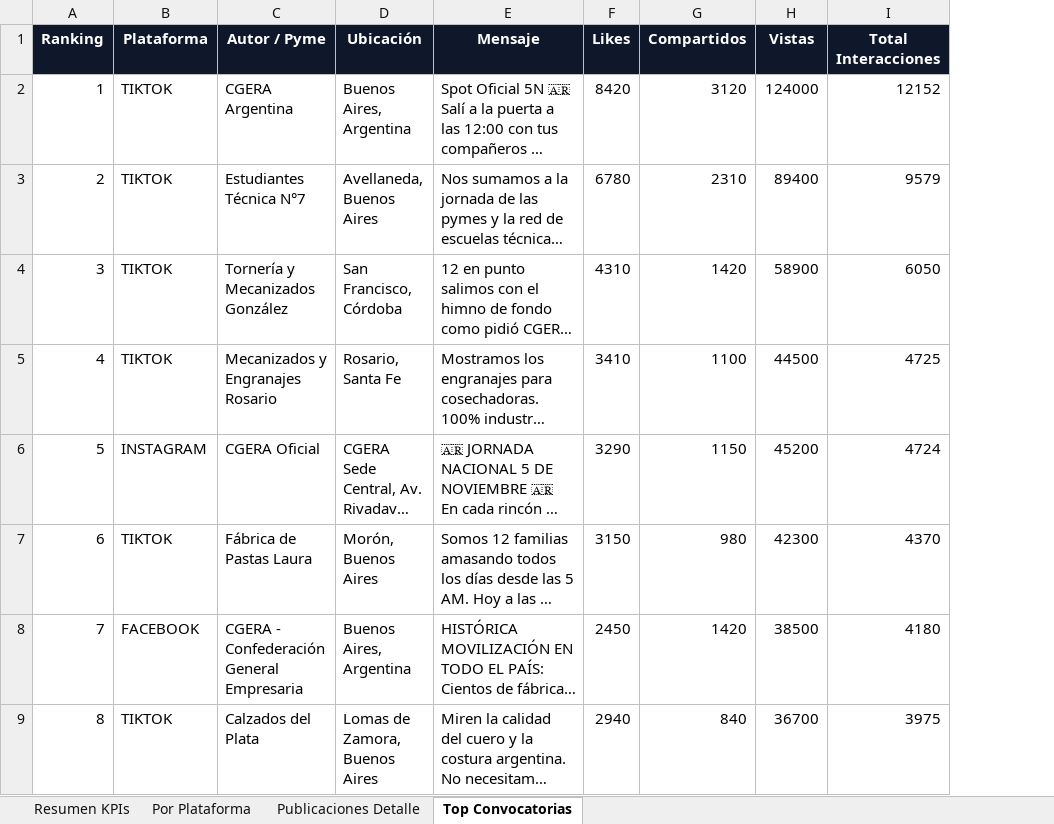
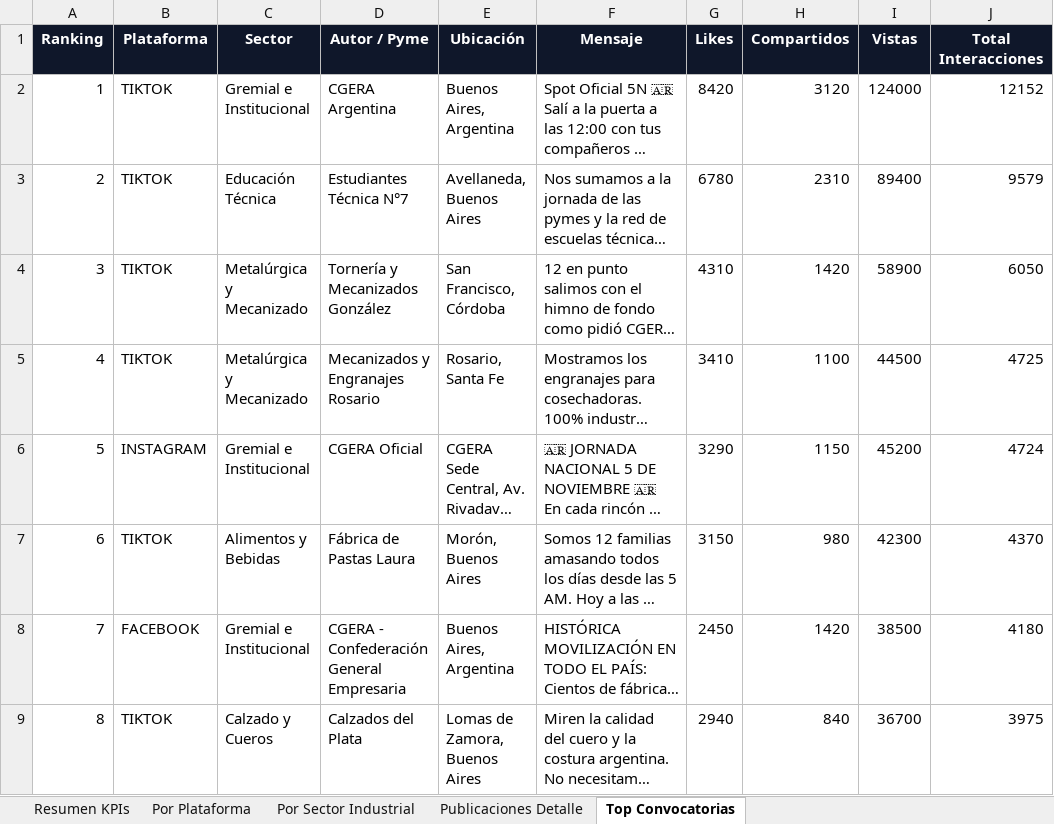
Before and after one commit to marcoslopezsoft/scrapper-hastag, an Excel workbook: data/processed/queremostrabajar_analitica.xlsx, sheet Top Convocatorias, drawn as a sheet; only a part is shown; long unchanged cells end in …; values as stored, in another font and other column widths than the file's, no borders; the diff covers the shown part only; the diff names each change by its address in the sheet, - before the commit and + after, or states it on an @@ line.

```diff
--- a/data/processed/queremostrabajar_analitica.xlsx (sheet Top Convocatorias)
+++ b/data/processed/queremostrabajar_analitica.xlsx (sheet Top Convocatorias)
+sheet tab: Por Sector Industrial
+column C (Sector), rows 2-9: Gremial e Institucional | Educación Técnica | Metalúrgica y Mecanizado | Metalúrgica y Mecanizado | Gremial e Institucional | Alimentos y Bebidas | Gremial e Institucional | Calzado y Cueros
```
Also changed, not shown: 1 added row, 1 removed row and 1 edited cell elsewhere in this sheet, sheet Publicaciones Detalle, sheet Resumen KPIs, sheet Por Plataforma, 16 other files.
